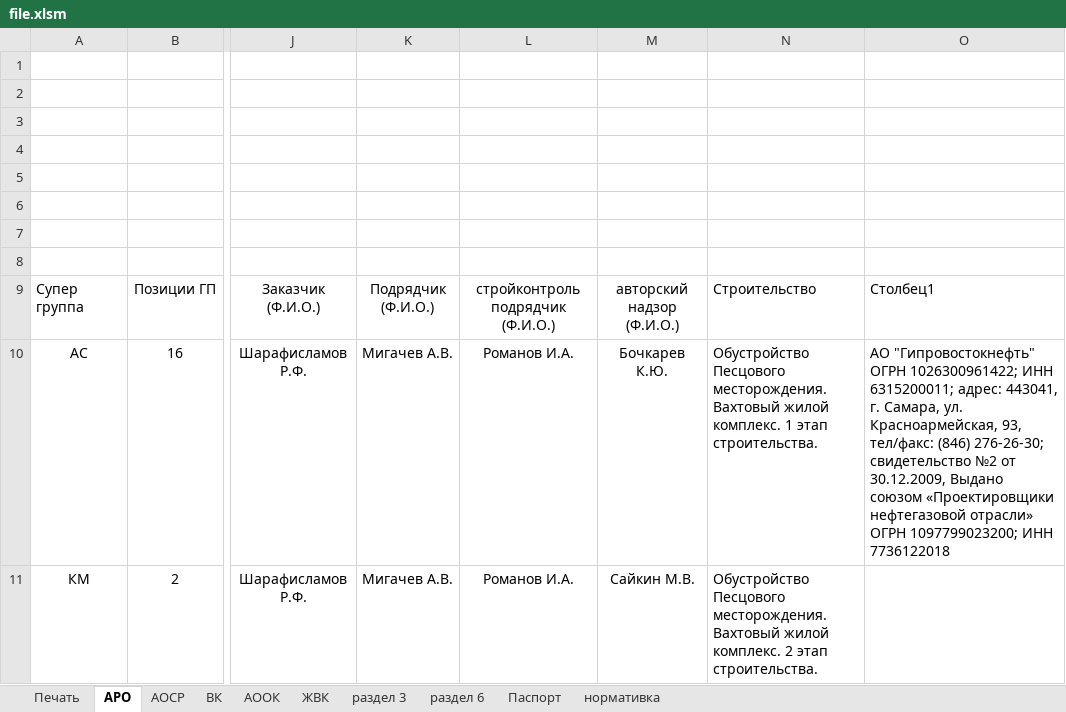
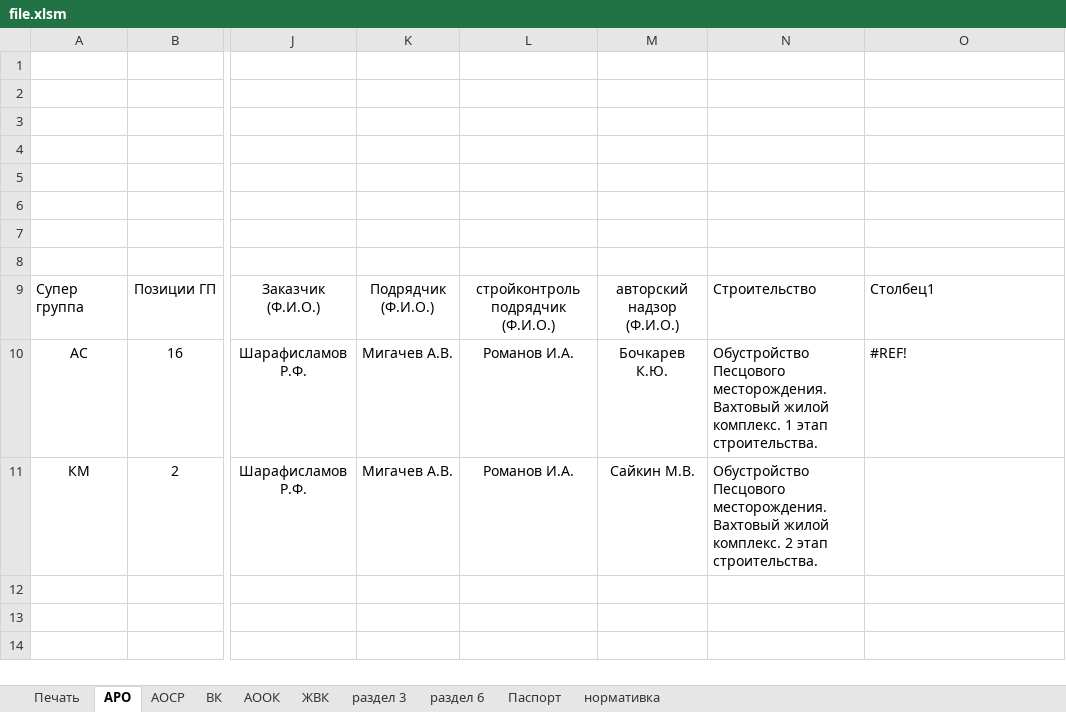
Before and after one commit to AntonBriz/PSD, an Excel workbook: file.xlsm, sheet АРО, drawn as a sheet; only a part is shown, gaps mark what is left out; values as stored, in another font and other column widths than the file's, no borders; charts and pictures and table styles not drawn; the diff names each change by its address in the sheet, - before the commit and + after, or states it on an @@ line.

```diff
--- a/file.xlsm (sheet АРО)
+++ b/file.xlsm (sheet АРО)
-O10: АО "Гипровостокнефть" ОГРН 1026300961422; ИНН 6315200011; адрес: 443041, г. Самара, ул. Красноармейская, 93, тел/факс: (846) 276-26-30; свидетельство №2 от 30.12.2009, Выдано союзом «Проектировщики нефтегазовой отрасли» ОГРН 1097799023200; ИНН 7736122018
+O10: #REF!
```
Also changed, not shown: sheet АОСР, charts or pictures.
